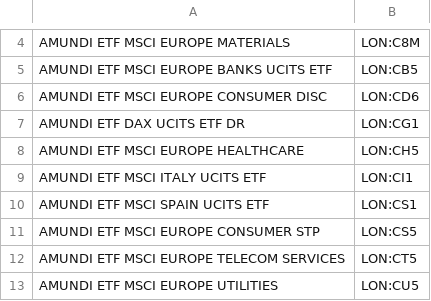
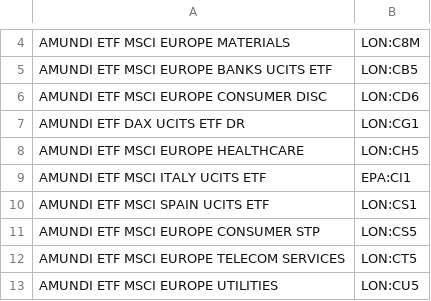
Before and after one commit to ThomasWongMingHei/QT_Engineering, a CSV file: Calculation/Config/LSE_ETF.csv, drawn as a sheet; only a part is shown, gaps mark what is left out.

```diff
--- a/Calculation/Config/LSE_ETF.csv
+++ b/Calculation/Config/LSE_ETF.csv
@@ -8,3 +8,3 @@ AMUNDI ETF DAX UCITS ETF DR,LON:CG1
 AMUNDI ETF MSCI EUROPE HEALTHCARE,LON:CH5
-AMUNDI ETF MSCI ITALY UCITS ETF,LON:CI1
+AMUNDI ETF MSCI ITALY UCITS ETF,EPA:CI1
 AMUNDI ETF MSCI SPAIN UCITS ETF,LON:CS1
```
Also changed, not shown: Calculation/Config/LSE_ETFcfg.csv, Calculation/Data/LSE_ETF2018_09_25_23_17_10.csv, 4 other files.
